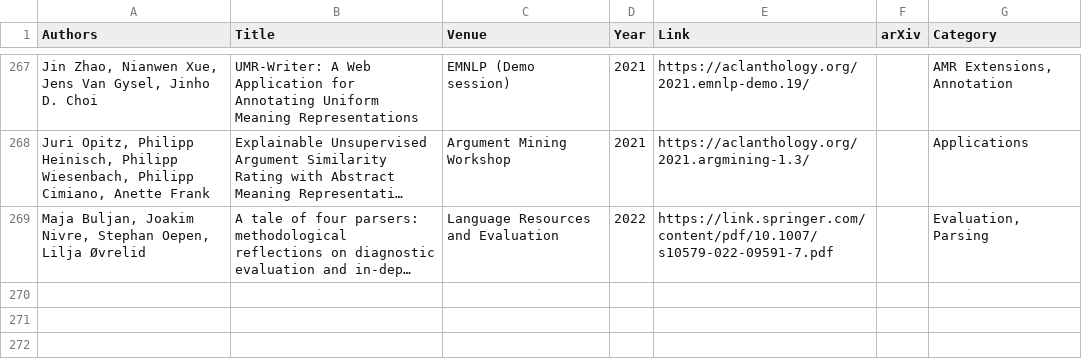
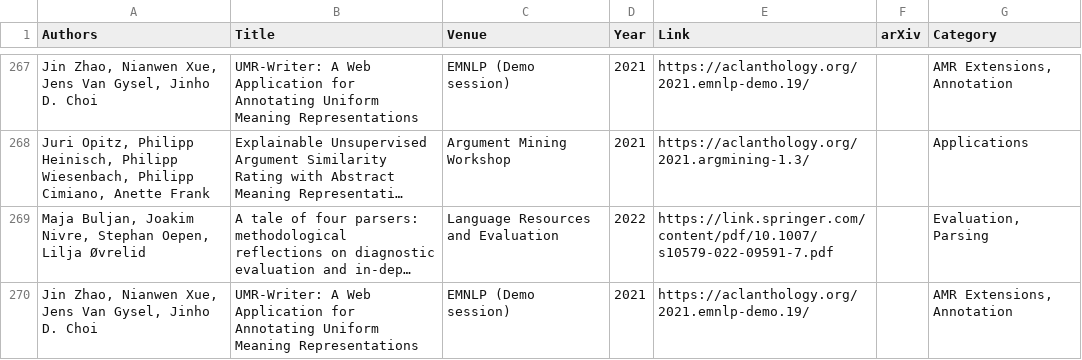
Before and after one commit to nert-nlp/AMR-Bibliography, a TSV file: data/amr_papers.tsv, drawn as a sheet; only a part is shown, gaps mark what is left out; long unchanged cells end in …; the diff names each change by its address in the sheet, - before the commit and + after, or states it on an @@ line.

Commit message:
Update amr_papers.tsv

```diff
--- a/data/amr_papers.tsv
+++ b/data/amr_papers.tsv
+row 270: Jin Zhao, Nianwen Xue, Jens Van Gysel, Jinho D. Choi | UMR-Writer: A Web Application for Annotating Uniform Meaning Representations | EMNLP (Demo session) | 2021 | https://aclanthology.org/2021.emnlp-demo.19/ |  | AMR Extensions, Annotation
```
